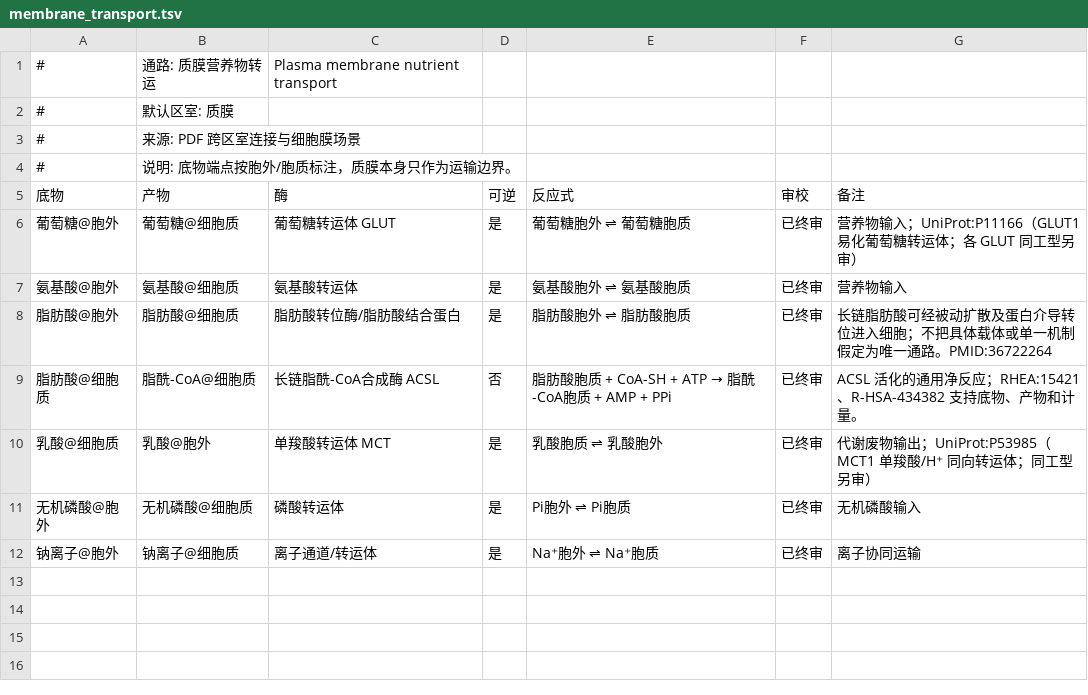
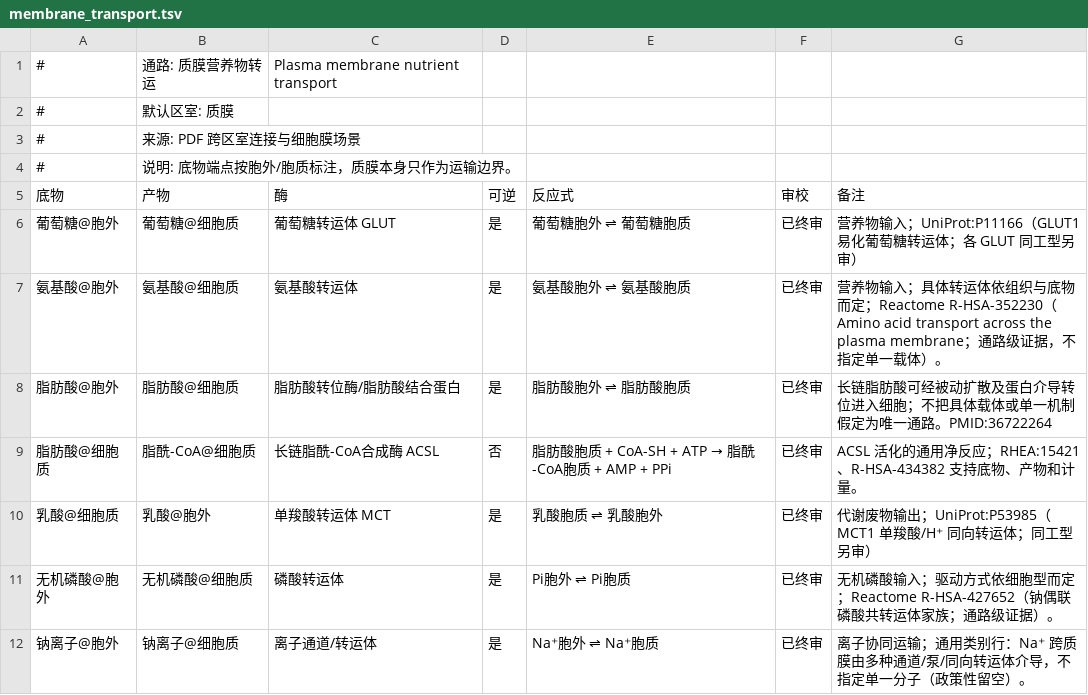
Before and after one commit to wjyxiaojiu-del/cell-metabolism-world, a TSV file: data/reactions/membrane_transport.tsv, drawn as a sheet.

```diff
--- a/data/reactions/membrane_transport.tsv
+++ b/data/reactions/membrane_transport.tsv
@@ -6,3 +6,3 @@
 葡萄糖@胞外	葡萄糖@细胞质	葡萄糖转运体 GLUT	是	葡萄糖胞外 ⇌ 葡萄糖胞质	已终审	营养物输入；UniProt:P11166（GLUT1 易化葡萄糖转运体；各 GLUT 同工型另审）
-氨基酸@胞外	氨基酸@细胞质	氨基酸转运体	是	氨基酸胞外 ⇌ 氨基酸胞质	已终审	营养物输入
+氨基酸@胞外	氨基酸@细胞质	氨基酸转运体	是	氨基酸胞外 ⇌ 氨基酸胞质	已终审	营养物输入；具体转运体依组织与底物而定；Reactome R-HSA-352230（Amino acid transport across the plasma membrane；通路级证据，不指定单一载体）。
 脂肪酸@胞外	脂肪酸@细胞质	脂肪酸转位酶/脂肪酸结合蛋白	是	脂肪酸胞外 ⇌ 脂肪酸胞质	已终审	长链脂肪酸可经被动扩散及蛋白介导转位进入细胞；不把具体载体或单一机制假定为唯一通路。PMID:36722264
@@ -10,3 +10,3 @@
 乳酸@细胞质	乳酸@胞外	单羧酸转运体 MCT	是	乳酸胞质 ⇌ 乳酸胞外	已终审	代谢废物输出；UniProt:P53985（MCT1 单羧酸/H⁺ 同向转运体；同工型另审）
-无机磷酸@胞外	无机磷酸@细胞质	磷酸转运体	是	Pi胞外 ⇌ Pi胞质	已终审	无机磷酸输入
-钠离子@胞外	钠离子@细胞质	离子通道/转运体	是	Na⁺胞外 ⇌ Na⁺胞质	已终审	离子协同运输
+无机磷酸@胞外	无机磷酸@细胞质	磷酸转运体	是	Pi胞外 ⇌ Pi胞质	已终审	无机磷酸输入；驱动方式依细胞型而定；Reactome R-HSA-427652（钠偶联磷酸共转运体家族；通路级证据）。
+钠离子@胞外	钠离子@细胞质	离子通道/转运体	是	Na⁺胞外 ⇌ Na⁺胞质	已终审	离子协同运输；通用类别行：Na⁺ 跨质膜由多种通道/泵/同向转运体介导，不指定单一分子（政策性留空）。
```
Also changed, not shown: data/reactions/etc.tsv, data/reactions/fa_elongation.tsv, 23 other files.
